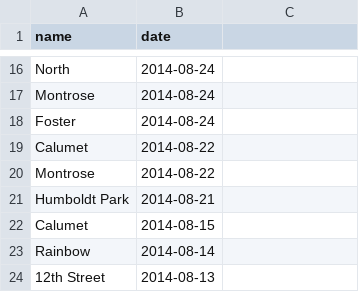
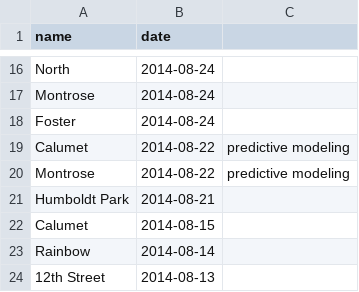
Before and after one commit to sbeslow/hydrophilik, a CSV file: hydrophilik/conf/beachClosings.csv, drawn as a sheet; only a part is shown, gaps mark what is left out; the diff covers the shown part only.

Commit message:
Added beach closings through July 27

```diff
--- a/hydrophilik/conf/beachClosings.csv
+++ b/hydrophilik/conf/beachClosings.csv
@@ -18,4 +18,4 @@ Montrose;2014-08-24
 Foster;2014-08-24
-Calumet;2014-08-22
-Montrose;2014-08-22
+Calumet;2014-08-22;predictive modeling
+Montrose;2014-08-22;predictive modeling
 Humboldt Park;2014-08-21
```
Also changed, not shown: 24 added rows elsewhere in this file.
